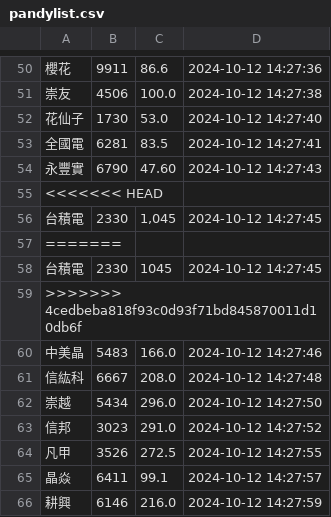
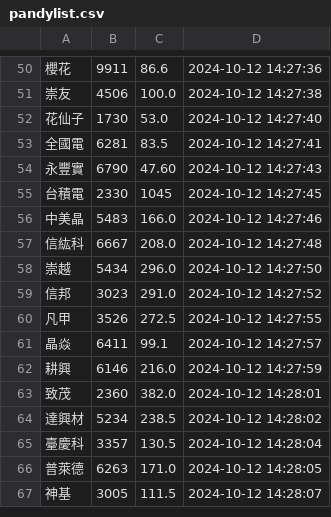
Before and after one commit to biung-od/personal, a CSV file: image/pandylist.csv, drawn as a sheet; only a part is shown, gaps mark what is left out; the shorter side is filled out with more unchanged rows; the diff names each change by its address in the sheet, - before the commit and + after, or states it on an @@ line.

Commit message:
Update pandylist.csv

```diff
--- a/image/pandylist.csv
+++ b/image/pandylist.csv
-row 55: <<<<<<< HEAD
-row 56: 台積電 | 2330 | 1,045 | 2024-10-12 14:27:45
-row 57: =======
-row 59: >>>>>>> 4cedbeba818f93c0d93f71bd845870011d10db6f
```
